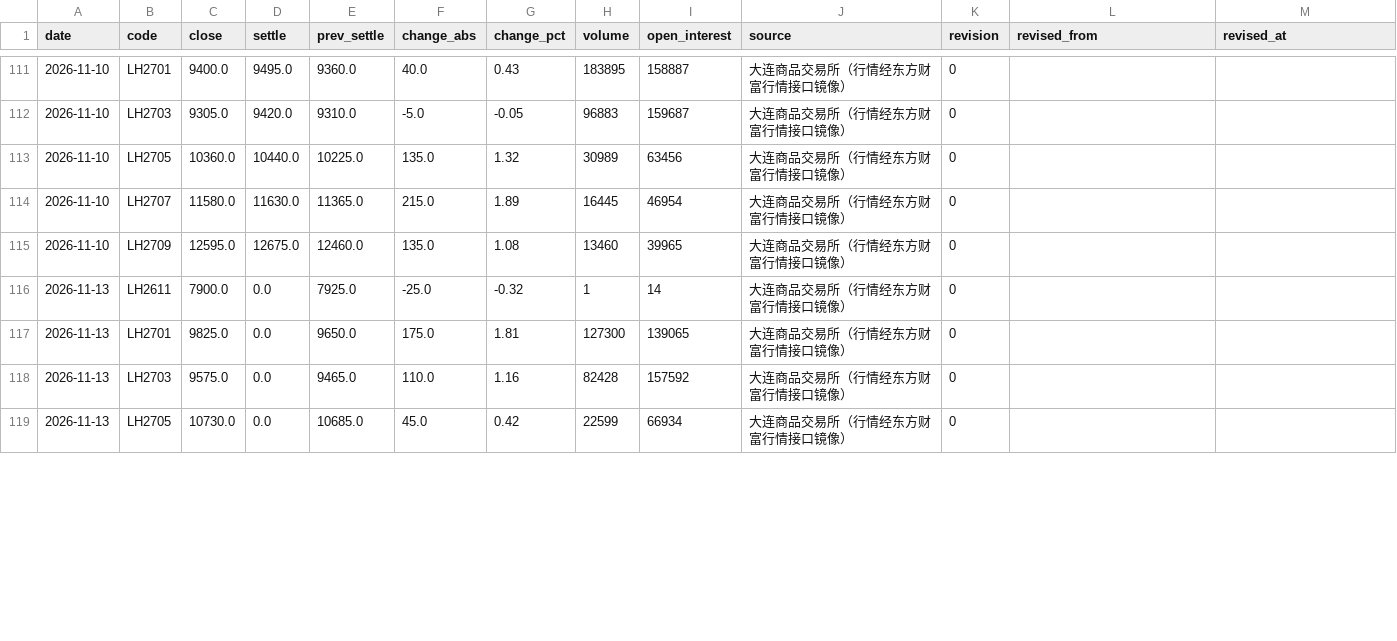
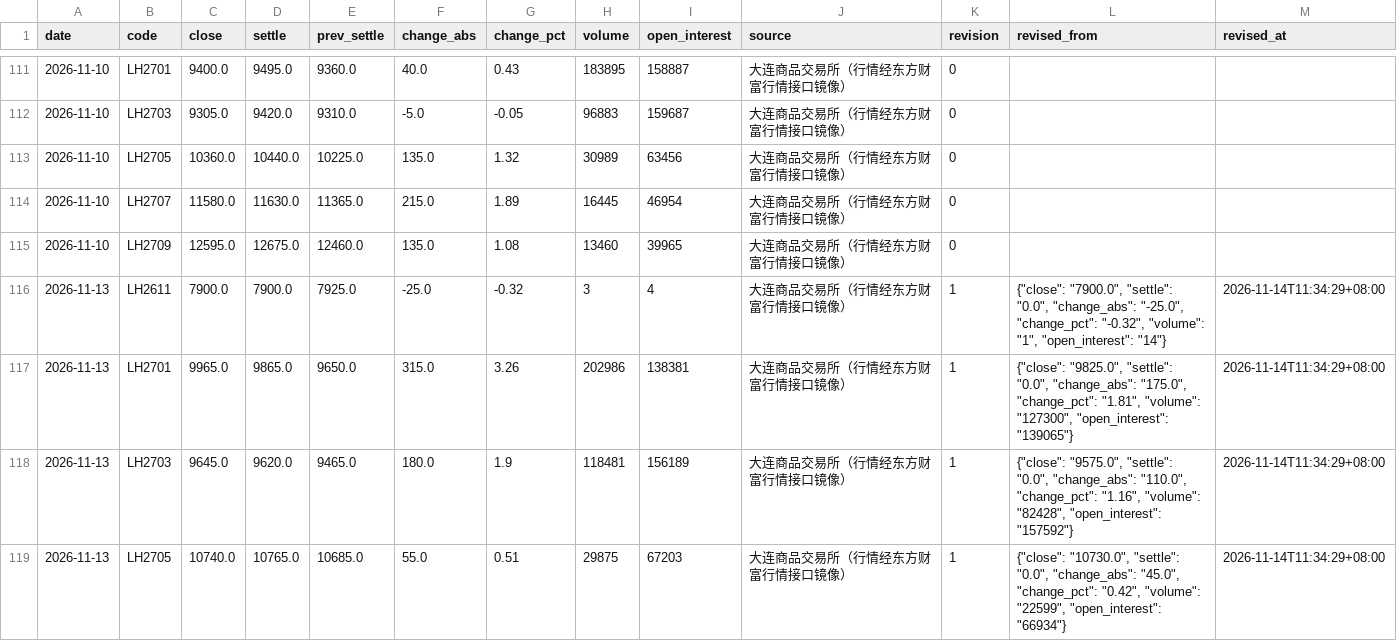
Before and after one commit to dong20000817-cmd/pigboard, a CSV file: data/history/dce_futures_daily.csv, drawn as a sheet; only a part is shown, gaps mark what is left out; the diff covers the shown part only.

Commit message:
data: 2026-11-14 看板数据更新

```diff
--- a/data/history/dce_futures_daily.csv
+++ b/data/history/dce_futures_daily.csv
@@ -115,5 +115,5 @@ date,code,close,settle,prev_settle,change_abs,change_pct,volume,open_interest,so
 2026-11-10,LH2709,12595.0,12675.0,12460.0,135.0,1.08,13460,39965,大连商品交易所（行情经东方财富行情接口镜像）,0,,
-2026-11-13,LH2611,7900.0,0.0,7925.0,-25.0,-0.32,1,14,大连商品交易所（行情经东方财富行情接口镜像）,0,,
-2026-11-13,LH2701,9825.0,0.0,9650.0,175.0,1.81,127300,139065,大连商品交易所（行情经东方财富行情接口镜像）,0,,
-2026-11-13,LH2703,9575.0,0.0,9465.0,110.0,1.16,82428,157592,大连商品交易所（行情经东方财富行情接口镜像）,0,,
-2026-11-13,LH2705,10730.0,0.0,10685.0,45.0,0.42,22599,66934,大连商品交易所（行情经东方财富行情接口镜像）,0,,
+2026-11-13,LH2611,7900.0,7900.0,7925.0,-25.0,-0.32,3,4,大连商品交易所（行情经东方财富行情接口镜像）,1,"{""close"": ""7900.0"", ""settle"": ""0.0"", ""change_abs"": ""-25.0"", ""change_pct"": ""-0.32"", ""volume"": ""1"", ""open_interest"": ""14""}",2026-11-14T11:34:29+08:00
+2026-11-13,LH2701,9965.0,9865.0,9650.0,315.0,3.26,202986,138381,大连商品交易所（行情经东方财富行情接口镜像）,1,"{""close"": ""9825.0"", ""settle"": ""0.0"", ""change_abs"": ""175.0"", ""change_pct"": ""1.81"", ""volume"": ""127300"", ""open_interest"": ""139065""}",2026-11-14T11:34:29+08:00
+2026-11-13,LH2703,9645.0,9620.0,9465.0,180.0,1.9,118481,156189,大连商品交易所（行情经东方财富行情接口镜像）,1,"{""close"": ""9575.0"", ""settle"": ""0.0"", ""change_abs"": ""110.0"", ""change_pct"": ""1.16"", ""volume"": ""82428"", ""open_interest"": ""157592""}",2026-11-14T11:34:29+08:00
+2026-11-13,LH2705,10740.0,10765.0,10685.0,55.0,0.51,29875,67203,大连商品交易所（行情经东方财富行情接口镜像）,1,"{""close"": ""10730.0"", ""settle"": ""0.0"", ""change_abs"": ""45.0"", ""change_pct"": ""0.42"", ""volume"": ""22599"", ""open_interest"": ""66934""}",2026-11-14T11:34:29+08:00
```
Also changed, not shown: 15 edited cells elsewhere in this file, data/history/hog_spot_daily.csv, 5 other files.
